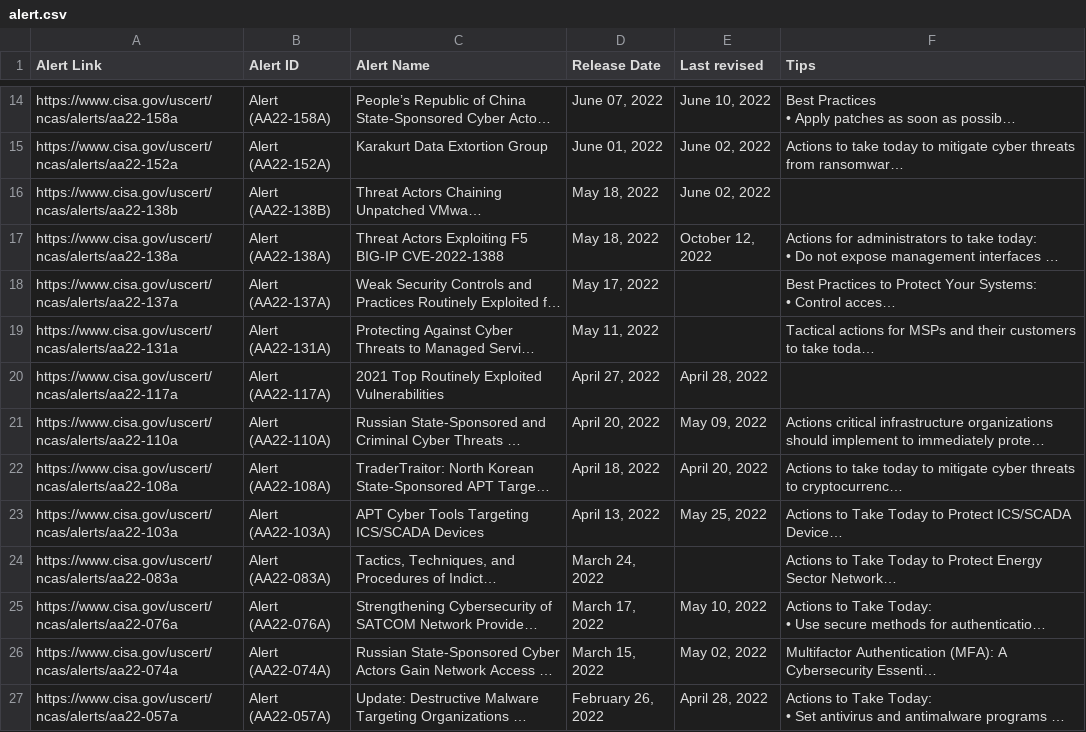
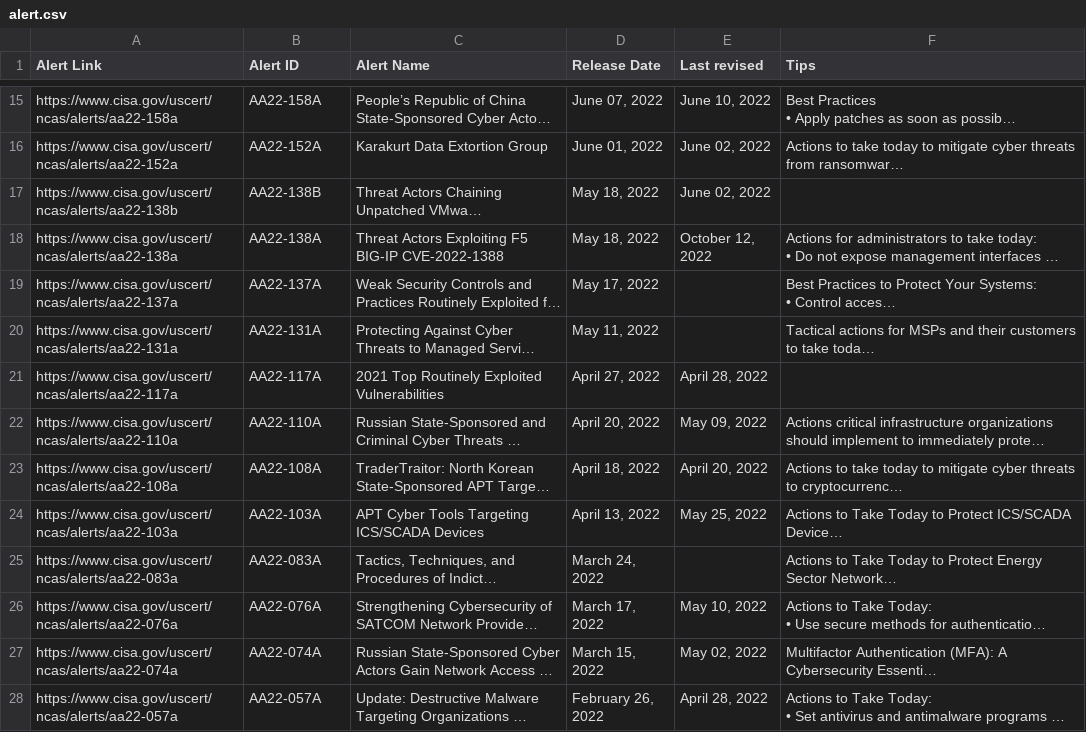
Before and after one commit to nahcusira/Python, a CSV file: alert.csv, drawn as a sheet; only a part is shown, gaps mark what is left out; long unchanged cells end in …; addresses are those after the commit; the diff covers the shown part only; the diff names each change by its address in the sheet, - before the commit and + after, or states it on an @@ line.

```diff
--- a/alert.csv
+++ b/alert.csv
-B15 (Alert ID): Alert (AA22-158A)
+B15 (Alert ID): AA22-158A
-B16 (Alert ID): Alert (AA22-152A)
+B16 (Alert ID): AA22-152A
-B17 (Alert ID): Alert (AA22-138B)
+B17 (Alert ID): AA22-138B
-B18 (Alert ID): Alert (AA22-138A)
+B18 (Alert ID): AA22-138A
-B19 (Alert ID): Alert (AA22-137A)
+B19 (Alert ID): AA22-137A
-B20 (Alert ID): Alert (AA22-131A)
+B20 (Alert ID): AA22-131A
-B21 (Alert ID): Alert (AA22-117A)
+B21 (Alert ID): AA22-117A
-B22 (Alert ID): Alert (AA22-110A)
+B22 (Alert ID): AA22-110A
-B23 (Alert ID): Alert (AA22-108A)
+B23 (Alert ID): AA22-108A
-B24 (Alert ID): Alert (AA22-103A)
+B24 (Alert ID): AA22-103A
-B25 (Alert ID): Alert (AA22-083A)
+B25 (Alert ID): AA22-083A
-B26 (Alert ID): Alert (AA22-076A)
+B26 (Alert ID): AA22-076A
-B27 (Alert ID): Alert (AA22-074A)
+B27 (Alert ID): AA22-074A
-B28 (Alert ID): Alert (AA22-057A)
+B28 (Alert ID): AA22-057A
```
Also changed, not shown: 1 added row, 1 removed row and 16 edited cells elsewhere in this file, 4 other files.
